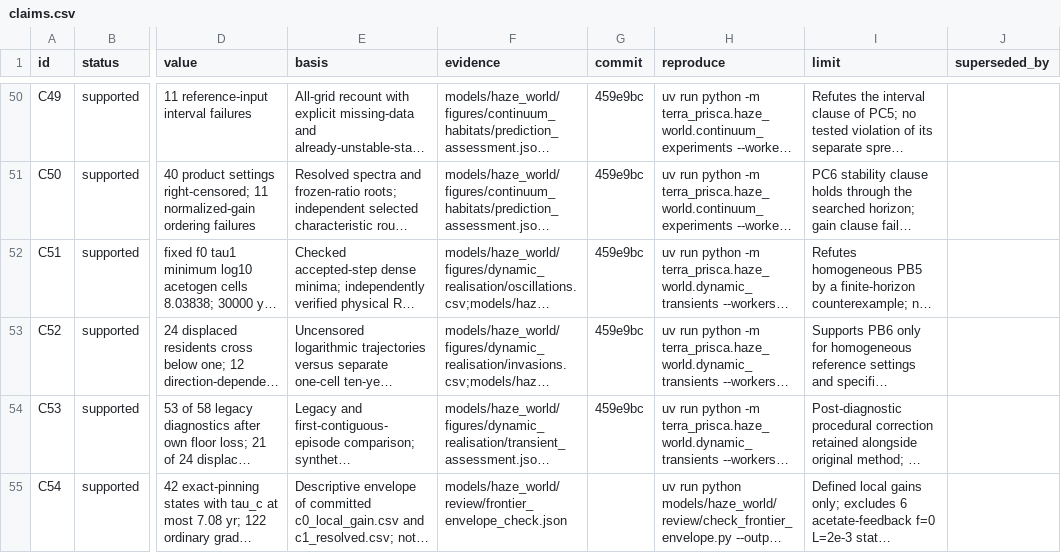
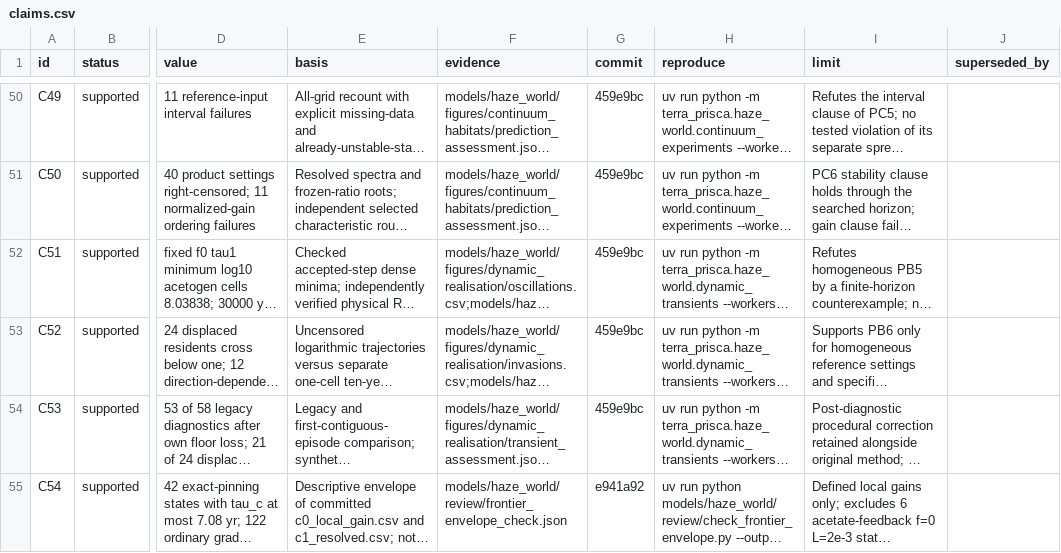
Before and after one commit to BWBrook/terra_prisca, a CSV file: models/haze_world/synthesis/claims.csv, drawn as a sheet; only a part is shown, gaps mark what is left out; long unchanged cells end in …; the diff names each change by its address in the sheet, - before the commit and + after, or states it on an @@ line.

```diff
--- a/models/haze_world/synthesis/claims.csv
+++ b/models/haze_world/synthesis/claims.csv
-G55 (commit): (empty)
+G55 (commit): e941a92
```
